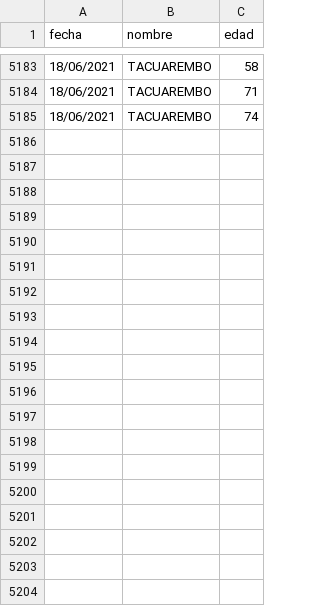
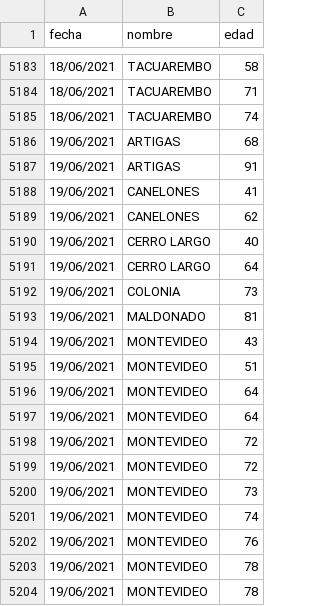
Before and after one commit to lscasso/covid, a CSV file: estadisticasUY_fallecimientos.csv, drawn as a sheet; only a part is shown, gaps mark what is left out; the diff covers the shown part only; the diff names each change by its address in the sheet, - before the commit and + after, or states it on an @@ line.

Commit message:
update 19/06/2021

```diff
--- a/estadisticasUY_fallecimientos.csv
+++ b/estadisticasUY_fallecimientos.csv
+row 5186: 19/06/2021 | ARTIGAS | 68
+row 5187: 19/06/2021 | ARTIGAS | 91
+row 5188: 19/06/2021 | CANELONES | 41
+row 5189: 19/06/2021 | CANELONES | 62
+row 5190: 19/06/2021 | CERRO LARGO | 40
+row 5191: 19/06/2021 | CERRO LARGO | 64
+row 5192: 19/06/2021 | COLONIA | 73
+row 5193: 19/06/2021 | MALDONADO | 81
+row 5194: 19/06/2021 | MONTEVIDEO | 43
+row 5195: 19/06/2021 | MONTEVIDEO | 51
+row 5196: 19/06/2021 | MONTEVIDEO | 64
+row 5197: 19/06/2021 | MONTEVIDEO | 64
+row 5198: 19/06/2021 | MONTEVIDEO | 72
+row 5199: 19/06/2021 | MONTEVIDEO | 72
+row 5200: 19/06/2021 | MONTEVIDEO | 73
+row 5201: 19/06/2021 | MONTEVIDEO | 74
+row 5202: 19/06/2021 | MONTEVIDEO | 76
+row 5203: 19/06/2021 | MONTEVIDEO | 78
+row 5204: 19/06/2021 | MONTEVIDEO | 78
```
Also changed, not shown: 15 added rows elsewhere in this file.
